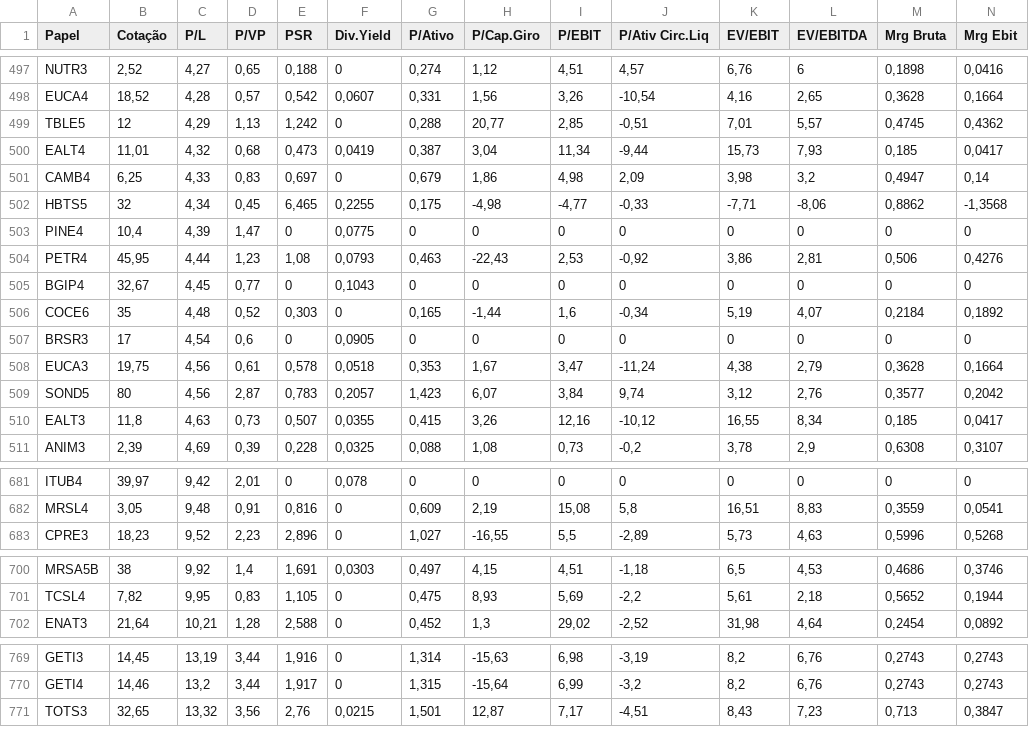
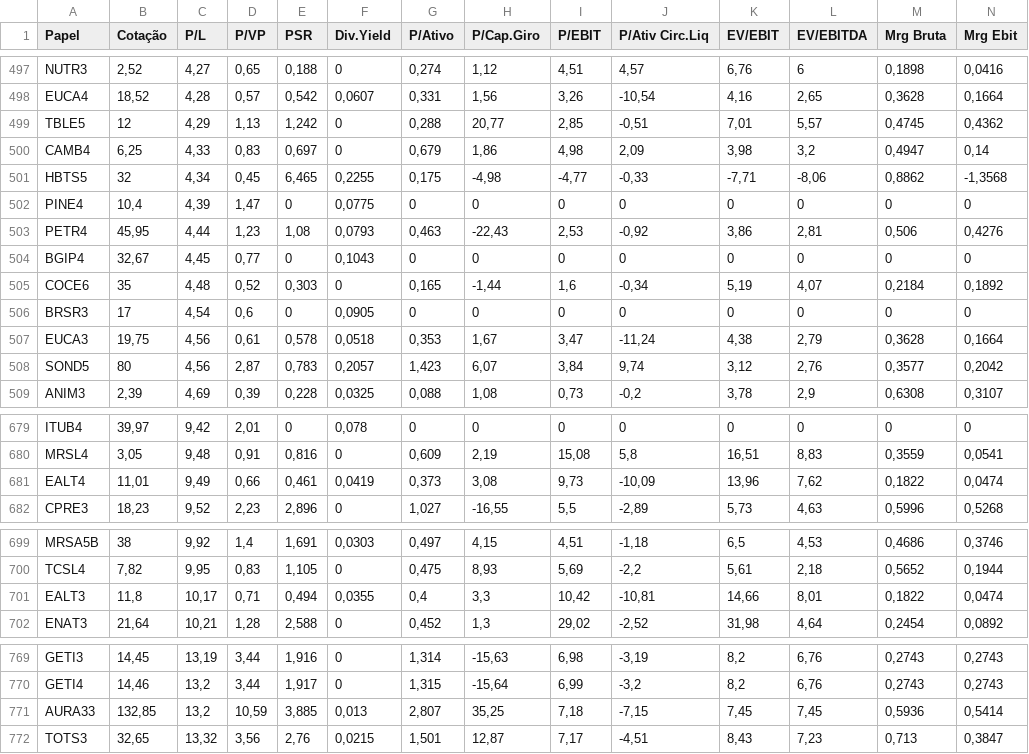
Before and after one commit to rinkestudio-cpu/motor-dividendos-dados, a CSV file: data/mercado.csv, drawn as a sheet; only a part is shown, gaps mark what is left out; removed rows and columns are numbered as before the commit, all else as after; rows hold the shown columns only; the diff covers the shown part only; the diff names each change by its address in the sheet, - before the commit and + after, or states it on an @@ line.

```diff
--- a/data/mercado.csv
+++ b/data/mercado.csv
-row 500: EALT4 | 11,01 | 4,32 | 0,68 | 0,473 | 0,0419 | 0,387 | 3,04 | 11,34 | -9,44 | 15,73 | 7,93 | 0,185 | 0,0417
-row 510: EALT3 | 11,8 | 4,63 | 0,73 | 0,507 | 0,0355 | 0,415 | 3,26 | 12,16 | -10,12 | 16,55 | 8,34 | 0,185 | 0,0417
+row 681: EALT4 | 11,01 | 9,49 | 0,66 | 0,461 | 0,0419 | 0,373 | 3,08 | 9,73 | -10,09 | 13,96 | 7,62 | 0,1822 | 0,0474
+row 701: EALT3 | 11,8 | 10,17 | 0,71 | 0,494 | 0,0355 | 0,4 | 3,3 | 10,42 | -10,81 | 14,66 | 8,01 | 0,1822 | 0,0474
+row 771: AURA33 | 132,85 | 13,2 | 10,59 | 3,885 | 0,013 | 2,807 | 35,25 | 7,18 | -7,15 | 7,45 | 7,45 | 0,5936 | 0,5414
```
Also changed, not shown: 1 removed row, 25 moved rows and 1 edited cell elsewhere in this file, data/setores.csv, 1 other file.
